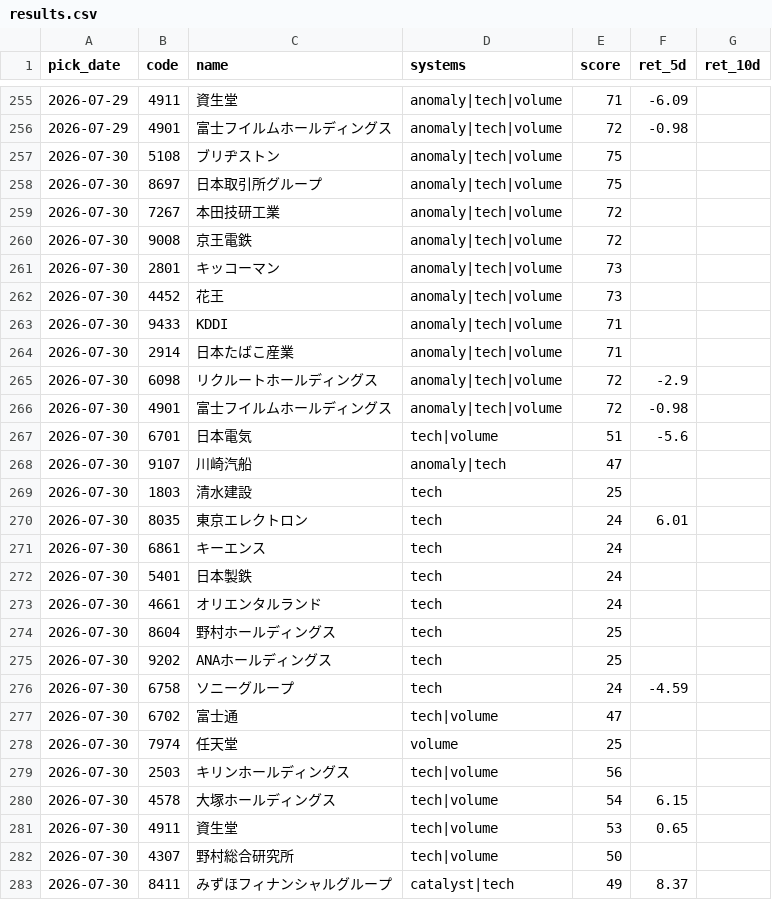
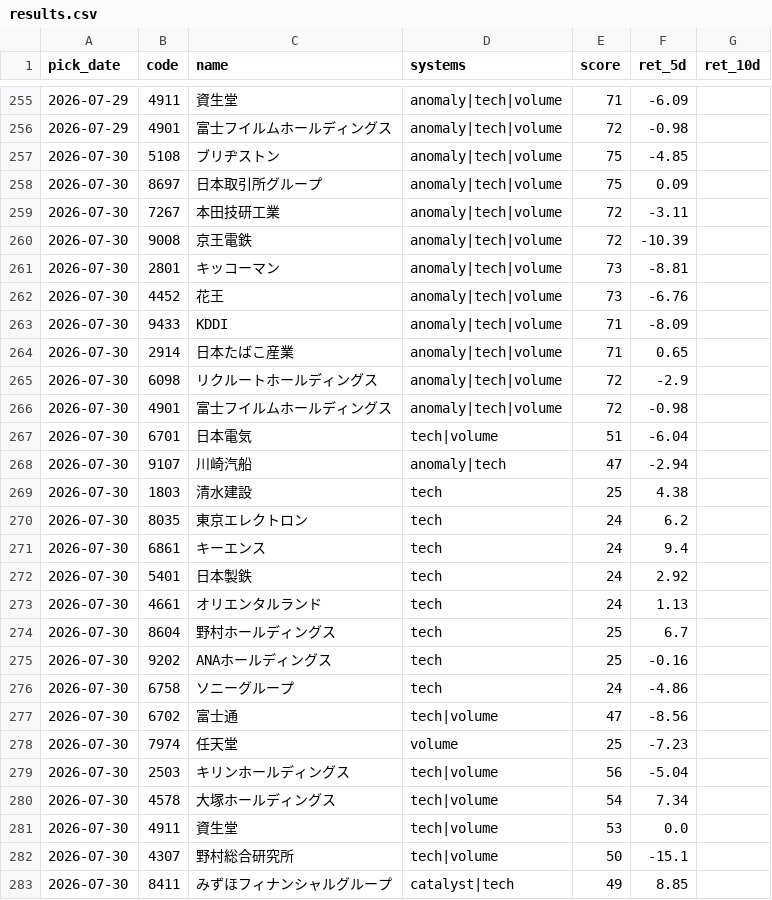
Before and after one commit to Resapan159/Kabu-app, a CSV file: history/results.csv, drawn as a sheet; only a part is shown, gaps mark what is left out; the diff covers the shown part only.

```diff
--- a/history/results.csv
+++ b/history/results.csv
@@ -256,28 +256,28 @@ pick_date,code,name,systems,score,ret_5d,ret_10d
 2026-07-29,4901,富士フイルムホールディングス,anomaly|tech|volume,72,-0.98,
-2026-07-30,5108,ブリヂストン,anomaly|tech|volume,75,,
-2026-07-30,8697,日本取引所グループ,anomaly|tech|volume,75,,
-2026-07-30,7267,本田技研工業,anomaly|tech|volume,72,,
-2026-07-30,9008,京王電鉄,anomaly|tech|volume,72,,
-2026-07-30,2801,キッコーマン,anomaly|tech|volume,73,,
-2026-07-30,4452,花王,anomaly|tech|volume,73,,
-2026-07-30,9433,KDDI,anomaly|tech|volume,71,,
-2026-07-30,2914,日本たばこ産業,anomaly|tech|volume,71,,
+2026-07-30,5108,ブリヂストン,anomaly|tech|volume,75,-4.85,
+2026-07-30,8697,日本取引所グループ,anomaly|tech|volume,75,0.09,
+2026-07-30,7267,本田技研工業,anomaly|tech|volume,72,-3.11,
+2026-07-30,9008,京王電鉄,anomaly|tech|volume,72,-10.39,
+2026-07-30,2801,キッコーマン,anomaly|tech|volume,73,-8.81,
+2026-07-30,4452,花王,anomaly|tech|volume,73,-6.76,
+2026-07-30,9433,KDDI,anomaly|tech|volume,71,-8.09,
+2026-07-30,2914,日本たばこ産業,anomaly|tech|volume,71,0.65,
 2026-07-30,6098,リクルートホールディングス,anomaly|tech|volume,72,-2.9,
 2026-07-30,4901,富士フイルムホールディングス,anomaly|tech|volume,72,-0.98,
-2026-07-30,6701,日本電気,tech|volume,51,-5.6,
-2026-07-30,9107,川崎汽船,anomaly|tech,47,,
-2026-07-30,1803,清水建設,tech,25,,
-2026-07-30,8035,東京エレクトロン,tech,24,6.01,
-2026-07-30,6861,キーエンス,tech,24,,
-2026-07-30,5401,日本製鉄,tech,24,,
-2026-07-30,4661,オリエンタルランド,tech,24,,
-2026-07-30,8604,野村ホールディングス,tech,25,,
-2026-07-30,9202,ANAホールディングス,tech,25,,
-2026-07-30,6758,ソニーグループ,tech,24,-4.59,
-2026-07-30,6702,富士通,tech|volume,47,,
-2026-07-30,7974,任天堂,volume,25,,
-2026-07-30,2503,キリンホールディングス,tech|volume,56,,
-2026-07-30,4578,大塚ホールディングス,tech|volume,54,6.15,
-2026-07-30,4911,資生堂,tech|volume,53,0.65,
-2026-07-30,4307,野村総合研究所,tech|volume,50,,
-2026-07-30,8411,みずほフィナンシャルグループ,catalyst|tech,49,8.37,
+2026-07-30,6701,日本電気,tech|volume,51,-6.04,
+2026-07-30,9107,川崎汽船,anomaly|tech,47,-2.94,
+2026-07-30,1803,清水建設,tech,25,4.38,
+2026-07-30,8035,東京エレクトロン,tech,24,6.2,
+2026-07-30,6861,キーエンス,tech,24,9.4,
+2026-07-30,5401,日本製鉄,tech,24,2.92,
+2026-07-30,4661,オリエンタルランド,tech,24,1.13,
+2026-07-30,8604,野村ホールディングス,tech,25,6.7,
+2026-07-30,9202,ANAホールディングス,tech,25,-0.16,
+2026-07-30,6758,ソニーグループ,tech,24,-4.86,
+2026-07-30,6702,富士通,tech|volume,47,-8.56,
+2026-07-30,7974,任天堂,volume,25,-7.23,
+2026-07-30,2503,キリンホールディングス,tech|volume,56,-5.04,
+2026-07-30,4578,大塚ホールディングス,tech|volume,54,7.34,
+2026-07-30,4911,資生堂,tech|volume,53,0.0,
+2026-07-30,4307,野村総合研究所,tech|volume,50,-15.1,
+2026-07-30,8411,みずほフィナンシャルグループ,catalyst|tech,49,8.85,
```
Also changed, not shown: 3 added rows and 62 edited cells elsewhere in this file, history/picks.csv, 3 other files.
